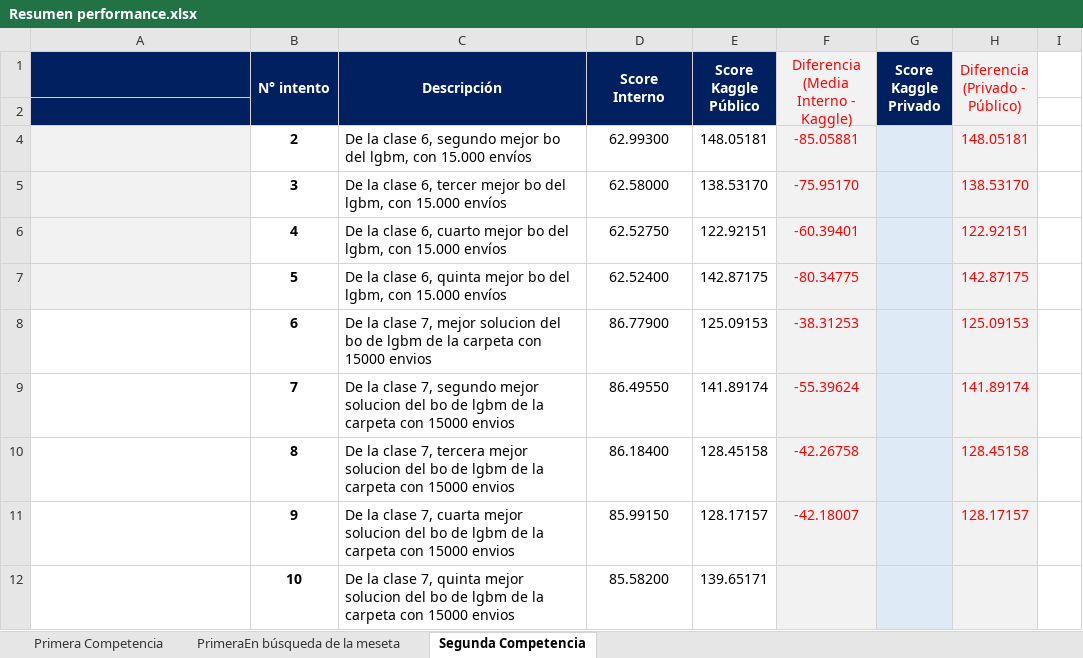
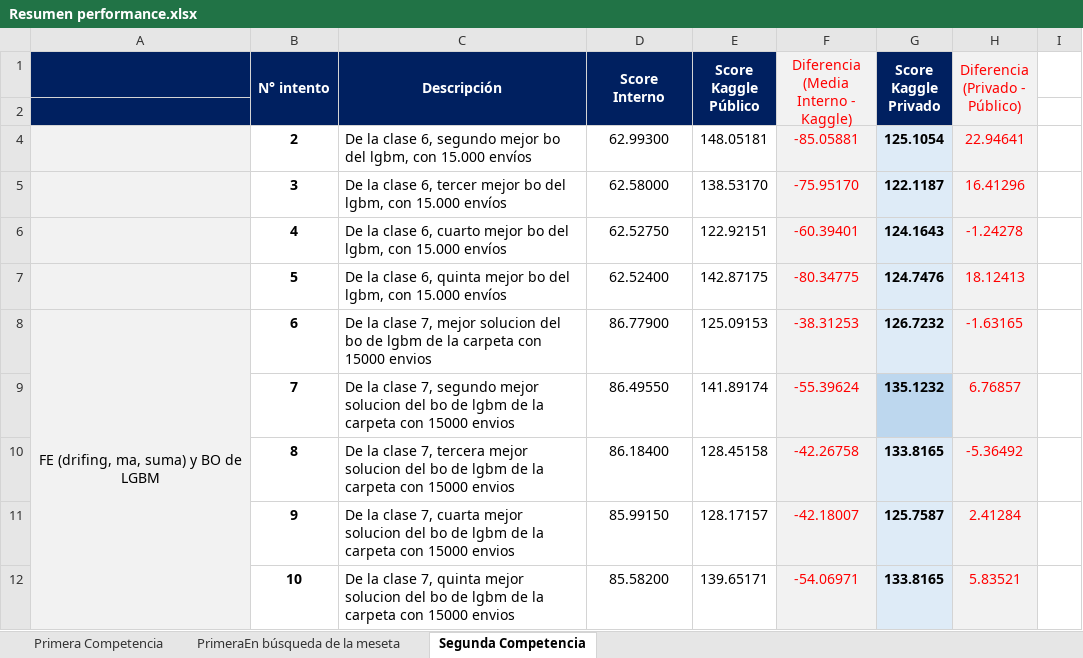
Before and after one commit to germanpestchanker/dmeyf2023, an Excel workbook: German/Resumen performance.xlsx, sheet Segunda Competencia, drawn as a sheet; values as stored, in another font and other column widths than the file's, no borders; charts and pictures not drawn; the diff names each change by its address in the sheet, - before the commit and + after, or states it on an @@ line.

Commit message:
Update performance competencia 2

```diff
--- a/German/Resumen performance.xlsx (sheet Segunda Competencia)
+++ b/German/Resumen performance.xlsx (sheet Segunda Competencia)
-G4 (Score Kaggle Privado): (empty)
+G4 (Score Kaggle Privado): 125.1054
-H4 (Diferencia (Privado - Público)): 148.05181
+H4 (Diferencia (Privado - Público)): 22.94641
-G5 (Score Kaggle Privado): (empty)
+G5 (Score Kaggle Privado): 122.1187
-H5 (Diferencia (Privado - Público)): 138.53170
+H5 (Diferencia (Privado - Público)): 16.41296
-G6 (Score Kaggle Privado): (empty)
+G6 (Score Kaggle Privado): 124.1643
-H6 (Diferencia (Privado - Público)): 122.92151
+H6 (Diferencia (Privado - Público)): -1.24278
-G7 (Score Kaggle Privado): (empty)
+G7 (Score Kaggle Privado): 124.7476
-H7 (Diferencia (Privado - Público)): 142.87175
+H7 (Diferencia (Privado - Público)): 18.12413
-A8: (empty)
+A8: FE (drifing, ma, suma) y BO de LGBM
-A8:A12 fill: none
+A8:A12 fill: #F2F2F2
+A8:A12 merged
-G8 (Score Kaggle Privado): (empty)
+G8 (Score Kaggle Privado): 126.7232
-H8 (Diferencia (Privado - Público)): 125.09153
+H8 (Diferencia (Privado - Público)): -1.63165
-G9 (Score Kaggle Privado): (empty)
+G9 (Score Kaggle Privado): 135.1232
-G9 fill: #DEEBF7
+G9 fill: #BDD7EE
-H9 (Diferencia (Privado - Público)): 141.89174
+H9 (Diferencia (Privado - Público)): 6.76857
-G10 (Score Kaggle Privado): (empty)
+G10 (Score Kaggle Privado): 133.8165
-H10 (Diferencia (Privado - Público)): 128.45158
+H10 (Diferencia (Privado - Público)): -5.36492
-G11 (Score Kaggle Privado): (empty)
+G11 (Score Kaggle Privado): 125.7587
-H11 (Diferencia (Privado - Público)): 128.17157
+H11 (Diferencia (Privado - Público)): 2.41284
-F12: (empty)
+F12: -54.06971
-G12 (Score Kaggle Privado): (empty)
+G12 (Score Kaggle Privado): 133.8165
-H12 (Diferencia (Privado - Público)): (empty)
+H12 (Diferencia (Privado - Público)): 5.83521
```
Also changed, not shown: hidden cells, charts or pictures.
